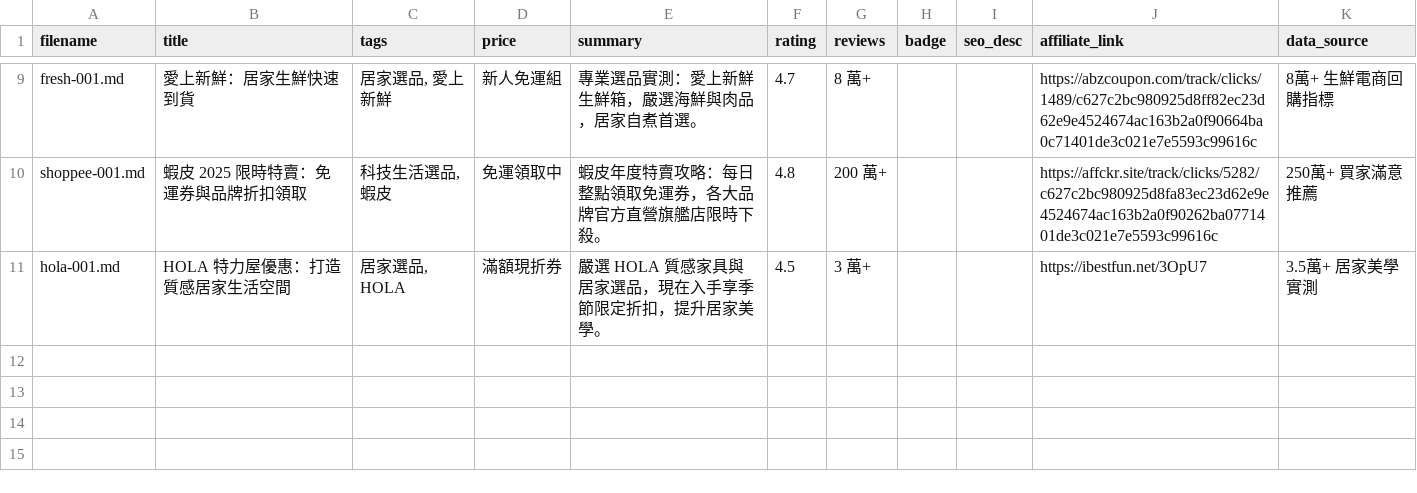
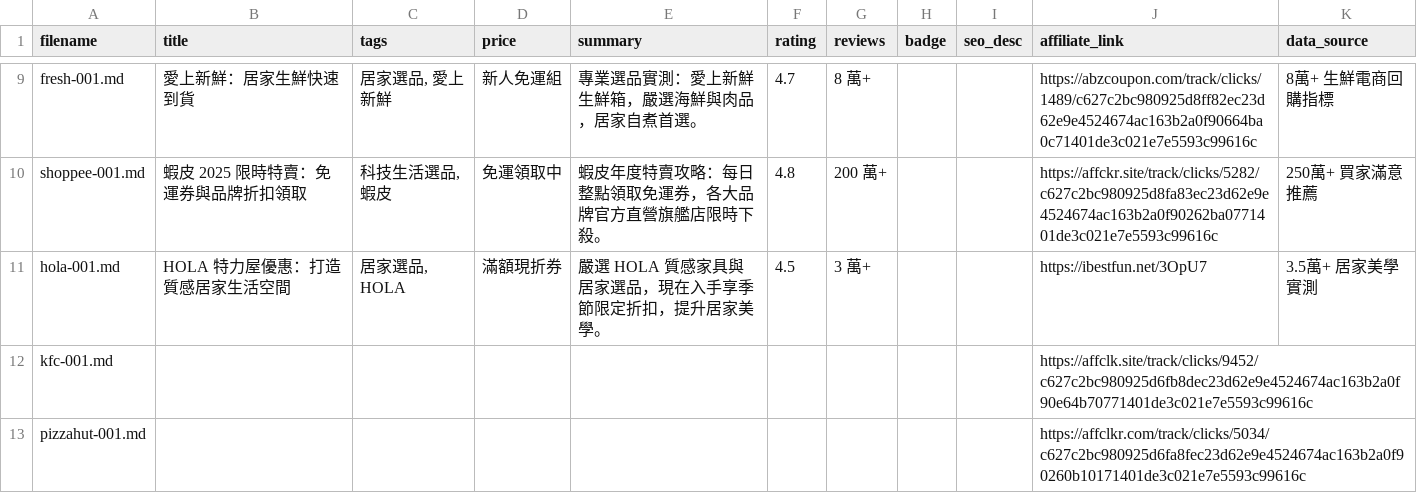
Before and after one commit to lifeexpertise929/lifeexpertise929.github.io, a CSV file: products.csv, drawn as a sheet; only a part is shown, gaps mark what is left out.

```diff
--- a/products.csv
+++ b/products.csv
@@ -11 +11,3 @@ shoppee-001.md,蝦皮 2025 限時特賣：免運券與品牌折扣領取,"科技
 hola-001.md,HOLA 特力屋優惠：打造質感居家生活空間,"居家選品, HOLA",滿額現折券,嚴選 HOLA 質感家具與居家選品，現在入手享季節限定折扣，提升居家美學。,4.5,3 萬+,,,https://ibestfun.net/3OpU7,3.5萬+ 居家美學實測
+kfc-001.md,,,,,,,,,https://affclk.site/track/clicks/9452/c627c2bc980925d6fb8dec23d62e9e4524674ac163b2a0f90e64b70771401de3c021e7e5593c99616c,
+pizzahut-001.md,,,,,,,,,https://affclkr.com/track/clicks/5034/c627c2bc980925d6fa8fec23d62e9e4524674ac163b2a0f90260b10171401de3c021e7e5593c99616c,
```
Also changed, not shown: 2 other files.
